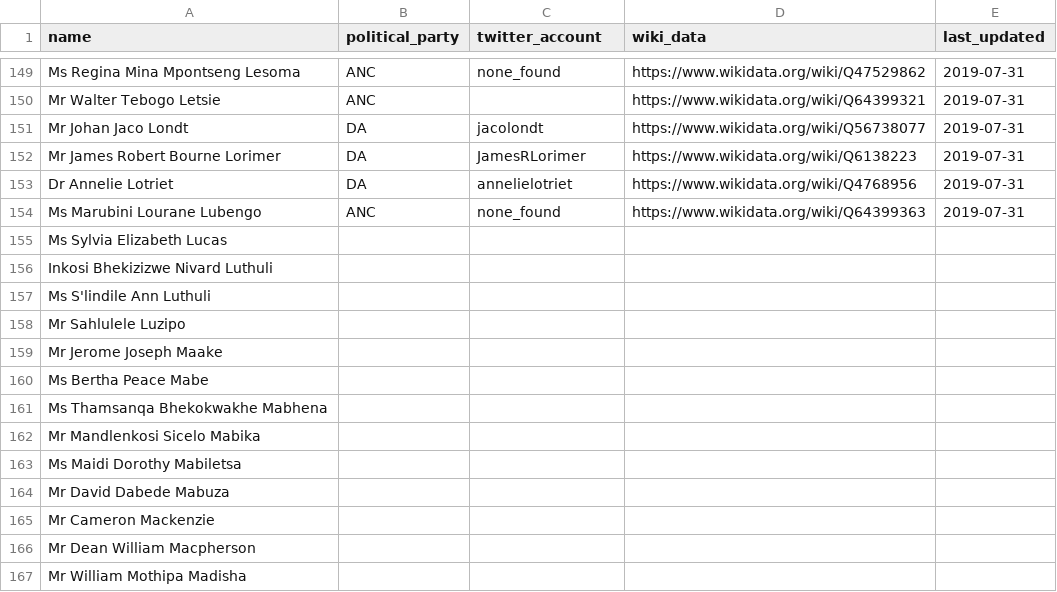
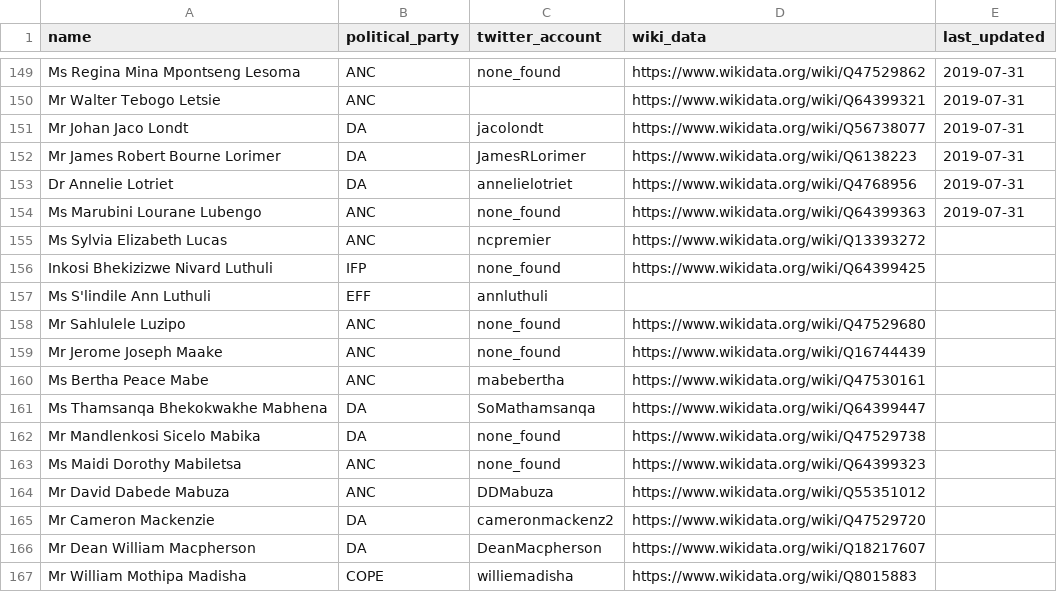
Before and after one commit to dsfsi/sa-parliament, a CSV file: data/2019_07_15_south_africa_members_of_parliament.csv, drawn as a sheet; only a part is shown, gaps mark what is left out; the diff covers the shown part only.

Commit message:
Oct 5 2019

```diff
--- a/data/2019_07_15_south_africa_members_of_parliament.csv
+++ b/data/2019_07_15_south_africa_members_of_parliament.csv
@@ -154,14 +154,14 @@ Dr Annelie Lotriet,DA,annelielotriet,https://www.wikidata.org/wiki/Q4768956,2019
 Ms Marubini Lourane Lubengo,ANC,none_found,https://www.wikidata.org/wiki/Q64399363,2019-07-31
-Ms Sylvia Elizabeth Lucas,,,,
-Inkosi Bhekizizwe Nivard Luthuli,,,,
-Ms S'lindile Ann Luthuli,,,,
-Mr Sahlulele Luzipo,,,,
-Mr Jerome Joseph Maake,,,,
-Ms Bertha Peace Mabe,,,,
-Ms Thamsanqa Bhekokwakhe Mabhena,,,,
-Mr Mandlenkosi Sicelo Mabika,,,,
-Ms Maidi Dorothy Mabiletsa,,,,
-Mr David Dabede Mabuza,,,,
-Mr Cameron Mackenzie,,,,
-Mr Dean William Macpherson,,,,
-Mr William Mothipa Madisha,,,,
+Ms Sylvia Elizabeth Lucas,ANC,ncpremier,https://www.wikidata.org/wiki/Q13393272,
+Inkosi Bhekizizwe Nivard Luthuli,IFP,none_found,https://www.wikidata.org/wiki/Q64399425,
+Ms S'lindile Ann Luthuli,EFF,annluthuli,,
+Mr Sahlulele Luzipo,ANC,none_found,https://www.wikidata.org/wiki/Q47529680,
+Mr Jerome Joseph Maake,ANC,none_found,https://www.wikidata.org/wiki/Q16744439,
+Ms Bertha Peace Mabe,ANC,mabebertha,https://www.wikidata.org/wiki/Q47530161,
+Ms Thamsanqa Bhekokwakhe Mabhena,DA,SoMathamsanqa,https://www.wikidata.org/wiki/Q64399447,
+Mr Mandlenkosi Sicelo Mabika,DA,none_found,https://www.wikidata.org/wiki/Q47529738,
+Ms Maidi Dorothy Mabiletsa,ANC,none_found,https://www.wikidata.org/wiki/Q64399323,
+Mr David Dabede Mabuza,ANC,DDMabuza,https://www.wikidata.org/wiki/Q55351012,
+Mr Cameron Mackenzie,DA,cameronmackenz2,https://www.wikidata.org/wiki/Q47529720,
+Mr Dean William Macpherson,DA,DeanMacpherson,https://www.wikidata.org/wiki/Q18217607,
+Mr William Mothipa Madisha,COPE,williemadisha,https://www.wikidata.org/wiki/Q8015883,
```
Also changed, not shown: 93 edited cells elsewhere in this file.
